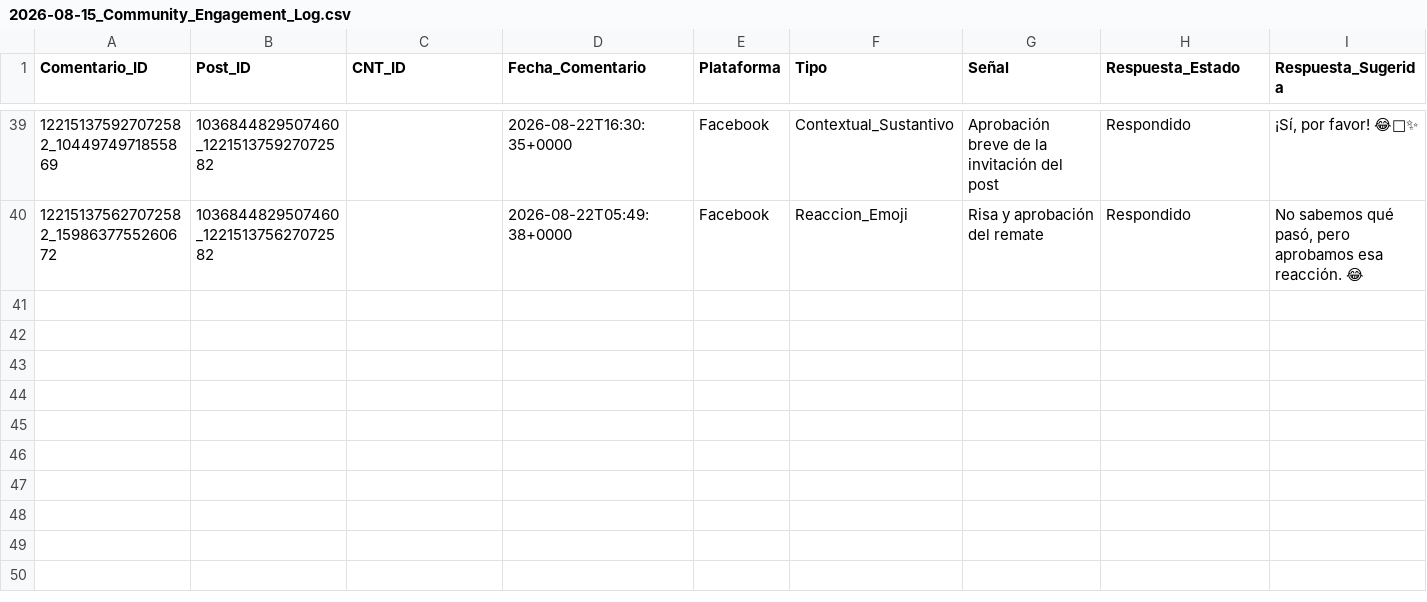
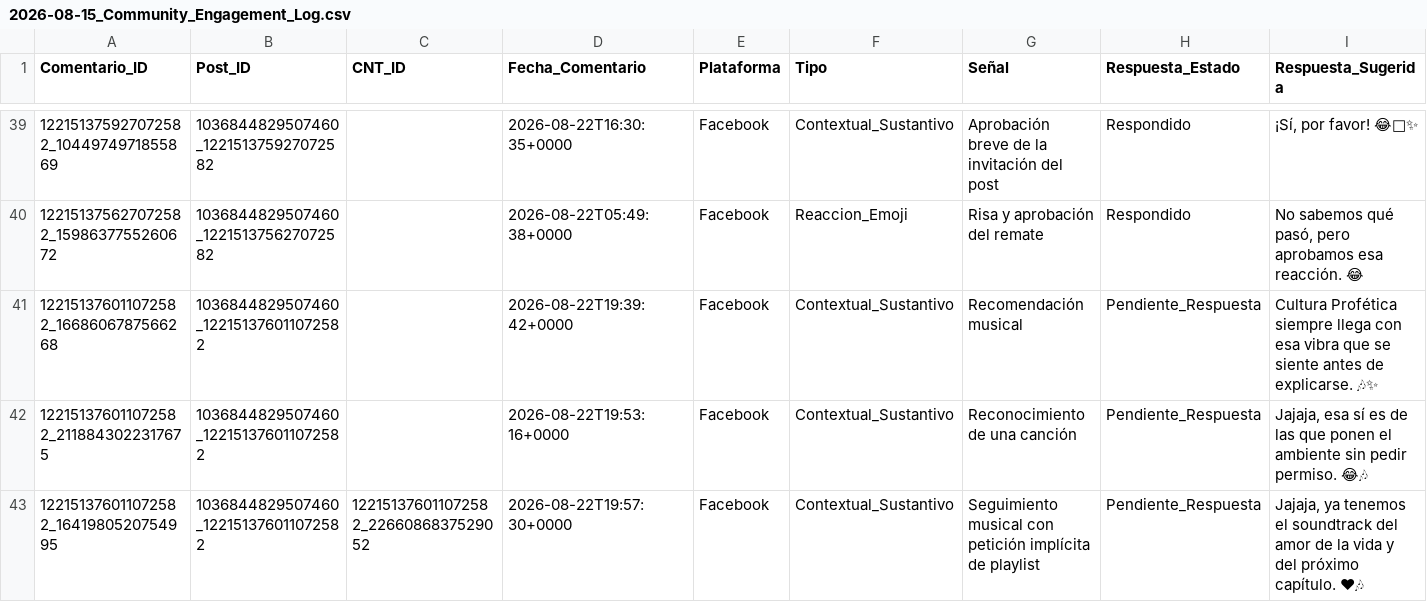
Before and after one commit to iomarketing09-sys/universe-sent-me-growth-os, a CSV file: Operations/Research/2026-08-15_Community_Engagement_Log.csv, drawn as a sheet; only a part is shown, gaps mark what is left out; rows hold the shown columns only; the diff names each change by its address in the sheet, - before the commit and + after, or states it on an @@ line.

```diff
--- a/Operations/Research/2026-08-15_Community_Engagement_Log.csv
+++ b/Operations/Research/2026-08-15_Community_Engagement_Log.csv
+row 41: 122151376011072582_1668606787566268 | 1036844829507460_122151376011072582 |  | 2026-08-22T19:39:42+0000 | Facebook | Contextual_Sustantivo | Recomendación musical | Pendiente_Respuesta | Cultura Profética siempre llega con esa vibra que se siente antes de explicarse. 🎶✨
+row 42: 122151376011072582_2118843022317675 | 1036844829507460_122151376011072582 |  | 2026-08-22T19:53:16+0000 | Facebook | Contextual_Sustantivo | Reconocimiento de una canción | Pendiente_Respuesta | Jajaja, esa sí es de las que ponen el ambiente sin pedir permiso. 😂🎶
+row 43: 122151376011072582_1641980520754995 | 1036844829507460_122151376011072582 | 122151376011072582_2266086837529052 | 2026-08-22T19:57:30+0000 | Facebook | Contextual_Sustantivo | Seguimiento musical con petición implícita de playlist | Pendiente_Respuesta | Jajaja, ya tenemos el soundtrack del amor de la vida y del próximo capítulo. ❤🎶
```
Also changed, not shown: 3 other files.
